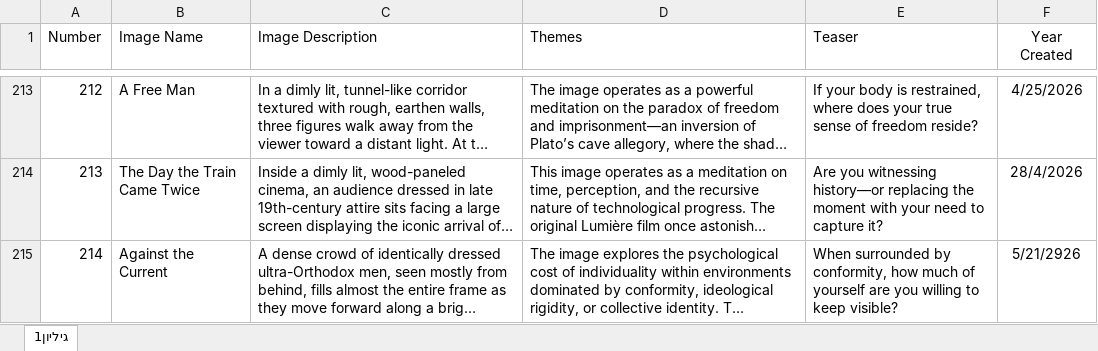
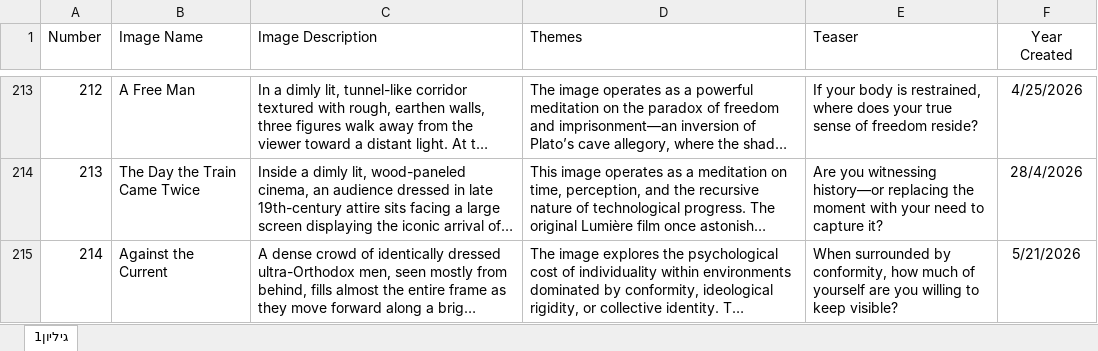
Before and after one commit to GrayFox245/MyCellphone_Publish, an Excel workbook: data/image_data.xlsx, sheet גיליון1, drawn as a sheet; only a part is shown, gaps mark what is left out; long unchanged cells end in …; values as stored, in another font and other column widths than the file's, no borders; the diff names each change by its address in the sheet, - before the commit and + after, or states it on an @@ line.

Commit message:
Add Against the Current image

```diff
--- a/data/image_data.xlsx (sheet גיליון1)
+++ b/data/image_data.xlsx (sheet גיליון1)
-F215 (Year Created): 5/21/2926
+F215 (Year Created): 5/21/2026
```
Also changed, not shown: 2 other files.
